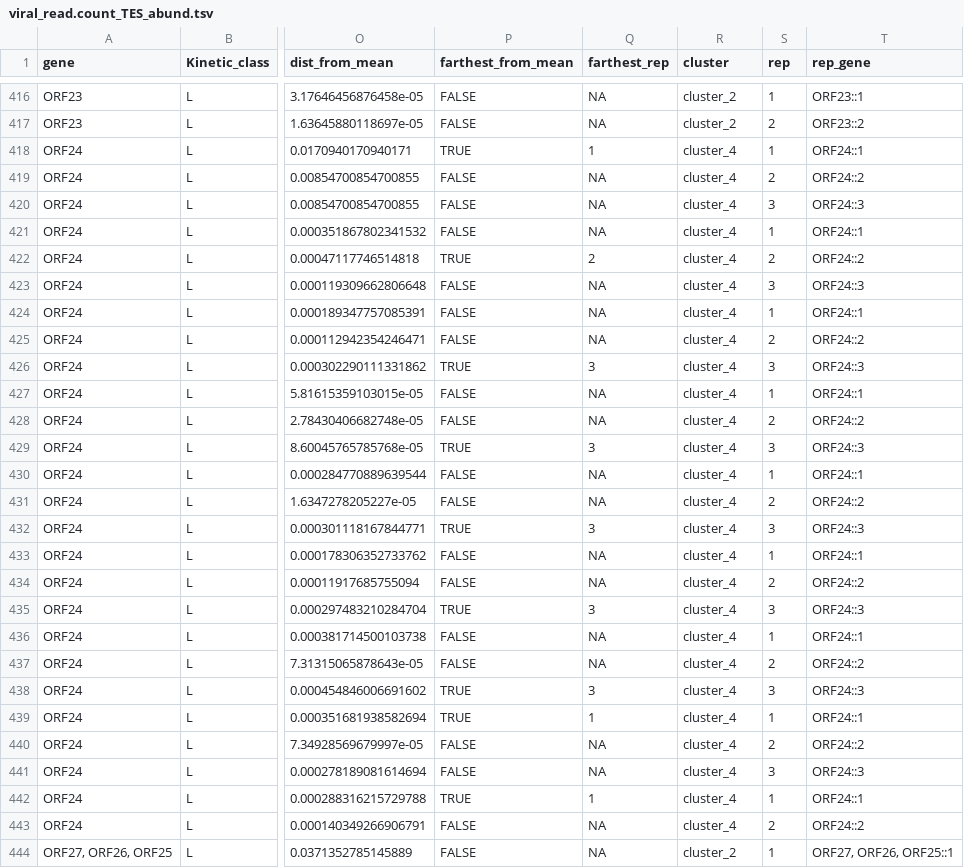
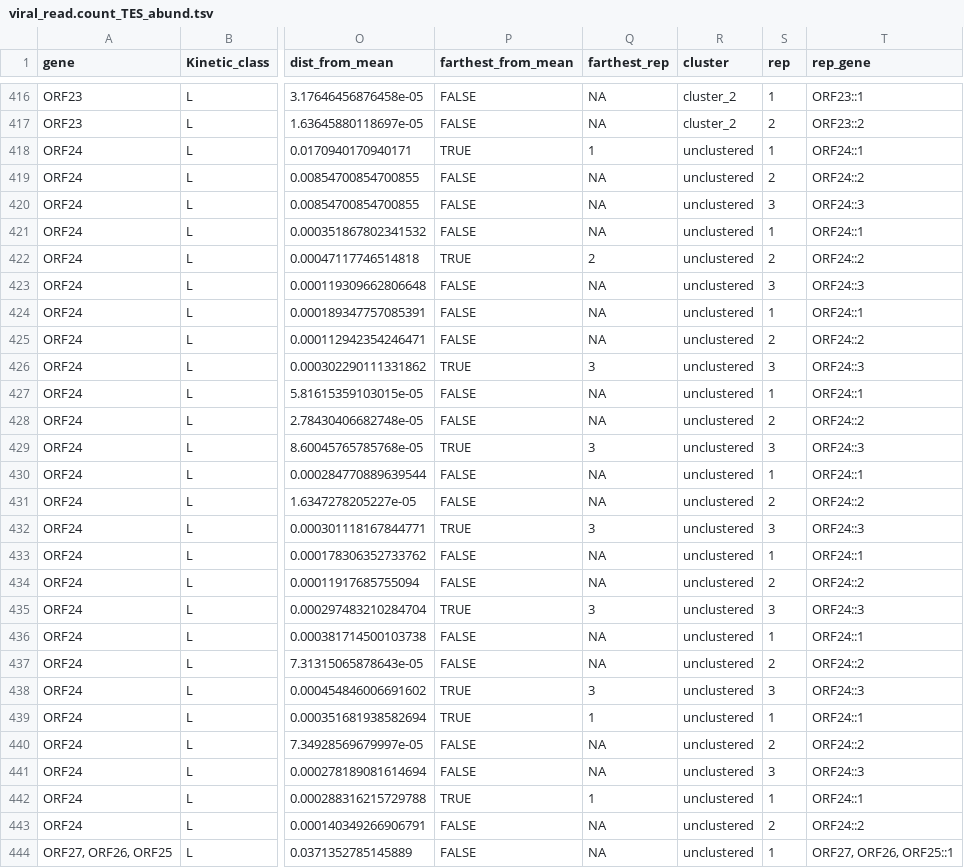
Before and after one commit to Balays/EHV-1-dynamic, a TSV file: LoRTIA_virus/TES_abund.norm_LoRTIA/viral_read.count_TES_abund.tsv, drawn as a sheet; only a part is shown, gaps mark what is left out; the diff covers the shown part only; the diff names each change by its address in the sheet, - before the commit and + after, or states it on an @@ line.

```diff
--- a/LoRTIA_virus/TES_abund.norm_LoRTIA/viral_read.count_TES_abund.tsv
+++ b/LoRTIA_virus/TES_abund.norm_LoRTIA/viral_read.count_TES_abund.tsv
-R418:R443 (cluster): cluster_4
+R418:R443 (cluster): unclustered
-R444 (cluster): cluster_2
+R444 (cluster): unclustered
```
Also changed, not shown: 129 edited cells elsewhere in this file, LoRTIA_virus/TES_abund.norm_LoRTIA/viral_read.count_TES_Hclust.genes.and.kin.classes.tsv, LoRTIA_virus/TSS.TES_abund.norm_LoRTIA/viral_read.count_TSS.TES_Hclust.genes.and.kin.classes.tsv, 25 other files.
